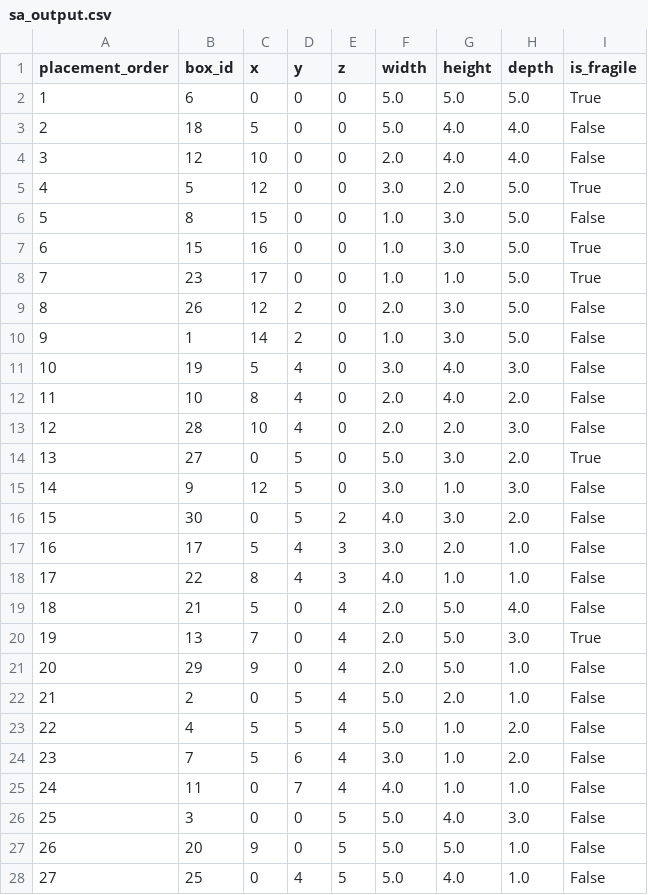
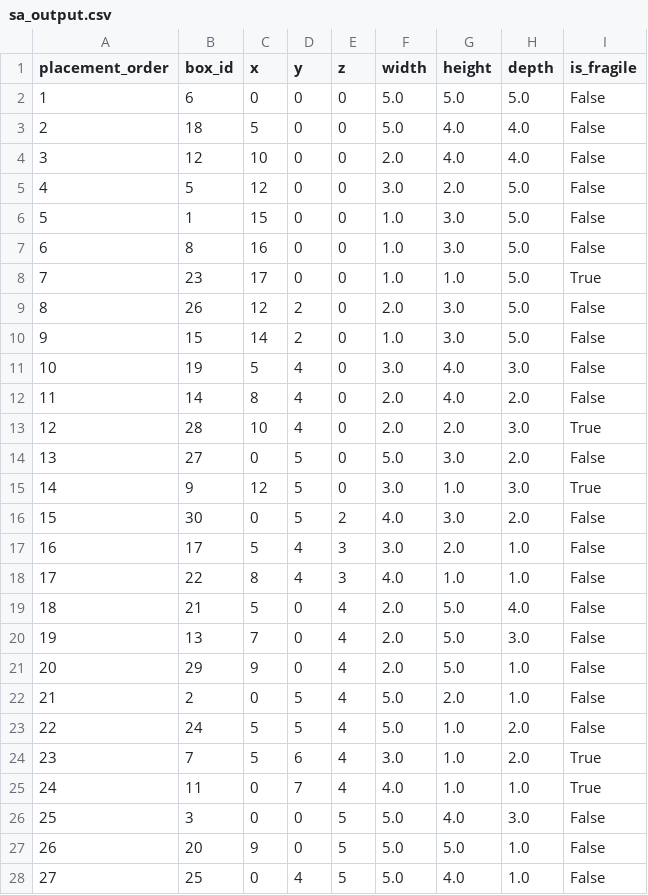
Before and after one commit to Jer233/project---warehouse-AI-algorithm, a CSV file: data/results/sa_output.csv, drawn as a sheet; only a part is shown; the diff covers the shown part only.

```diff
--- a/data/results/sa_output.csv
+++ b/data/results/sa_output.csv
@@ -1,16 +1,16 @@
 placement_order,box_id,x,y,z,width,height,depth,is_fragile
-1,6,0,0,0,5.0,5.0,5.0,True
+1,6,0,0,0,5.0,5.0,5.0,False
 2,18,5,0,0,5.0,4.0,4.0,False
 3,12,10,0,0,2.0,4.0,4.0,False
-4,5,12,0,0,3.0,2.0,5.0,True
-5,8,15,0,0,1.0,3.0,5.0,False
-6,15,16,0,0,1.0,3.0,5.0,True
+4,5,12,0,0,3.0,2.0,5.0,False
+5,1,15,0,0,1.0,3.0,5.0,False
+6,8,16,0,0,1.0,3.0,5.0,False
 7,23,17,0,0,1.0,1.0,5.0,True
 8,26,12,2,0,2.0,3.0,5.0,False
-9,1,14,2,0,1.0,3.0,5.0,False
+9,15,14,2,0,1.0,3.0,5.0,False
 10,19,5,4,0,3.0,4.0,3.0,False
-11,10,8,4,0,2.0,4.0,2.0,False
-12,28,10,4,0,2.0,2.0,3.0,False
-13,27,0,5,0,5.0,3.0,2.0,True
-14,9,12,5,0,3.0,1.0,3.0,False
+11,14,8,4,0,2.0,4.0,2.0,False
+12,28,10,4,0,2.0,2.0,3.0,True
+13,27,0,5,0,5.0,3.0,2.0,False
+14,9,12,5,0,3.0,1.0,3.0,True
 15,30,0,5,2,4.0,3.0,2.0,False
@@ -19,8 +19,8 @@ placement_order,box_id,x,y,z,width,height,depth,is_fragile
 18,21,5,0,4,2.0,5.0,4.0,False
-19,13,7,0,4,2.0,5.0,3.0,True
+19,13,7,0,4,2.0,5.0,3.0,False
 20,29,9,0,4,2.0,5.0,1.0,False
 21,2,0,5,4,5.0,2.0,1.0,False
-22,4,5,5,4,5.0,1.0,2.0,False
-23,7,5,6,4,3.0,1.0,2.0,False
-24,11,0,7,4,4.0,1.0,1.0,False
+22,24,5,5,4,5.0,1.0,2.0,False
+23,7,5,6,4,3.0,1.0,2.0,True
+24,11,0,7,4,4.0,1.0,1.0,True
 25,3,0,0,5,5.0,4.0,3.0,False
```
Also changed, not shown: 3 edited cells elsewhere in this file, data/random_evaluation.csv, data/results/greedy_output.csv, 7 other files.
